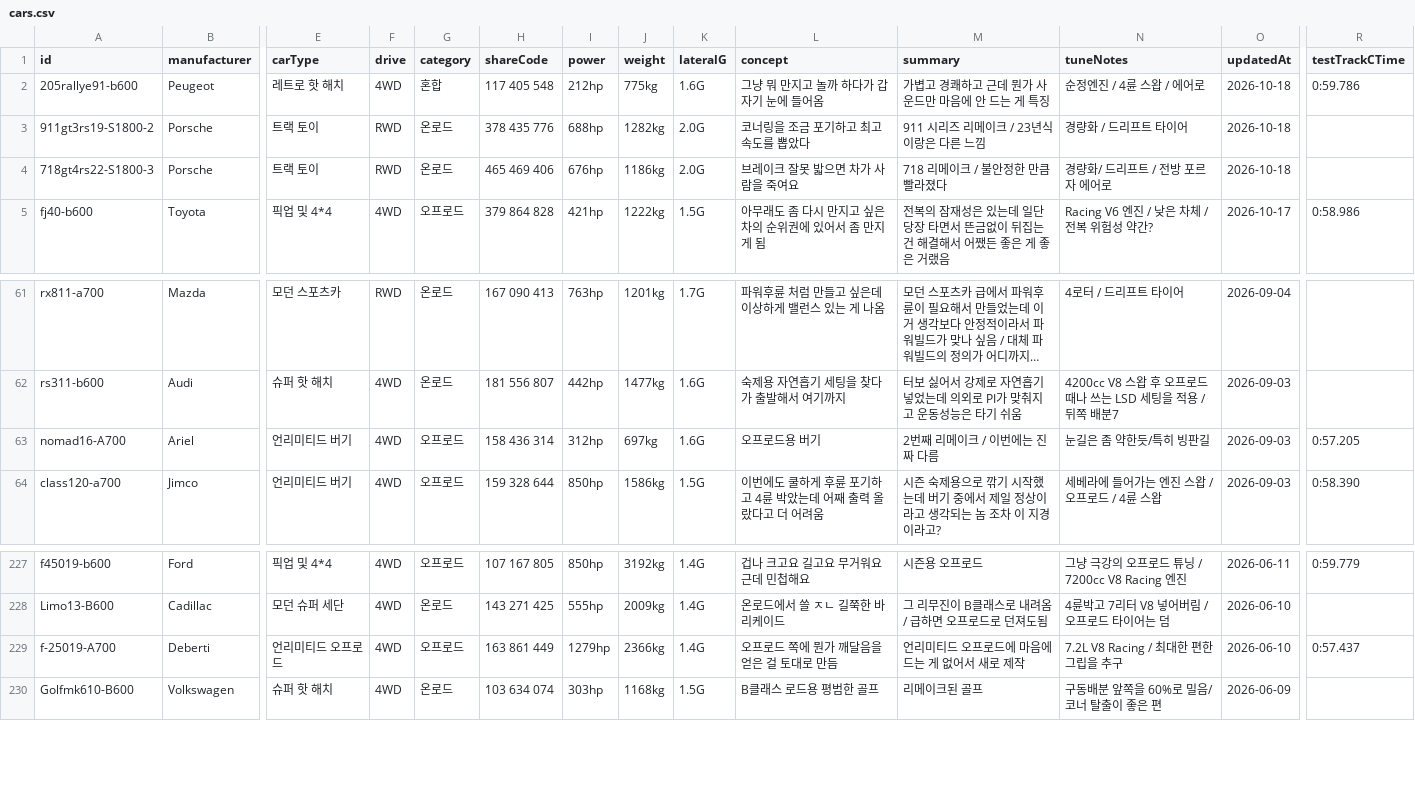
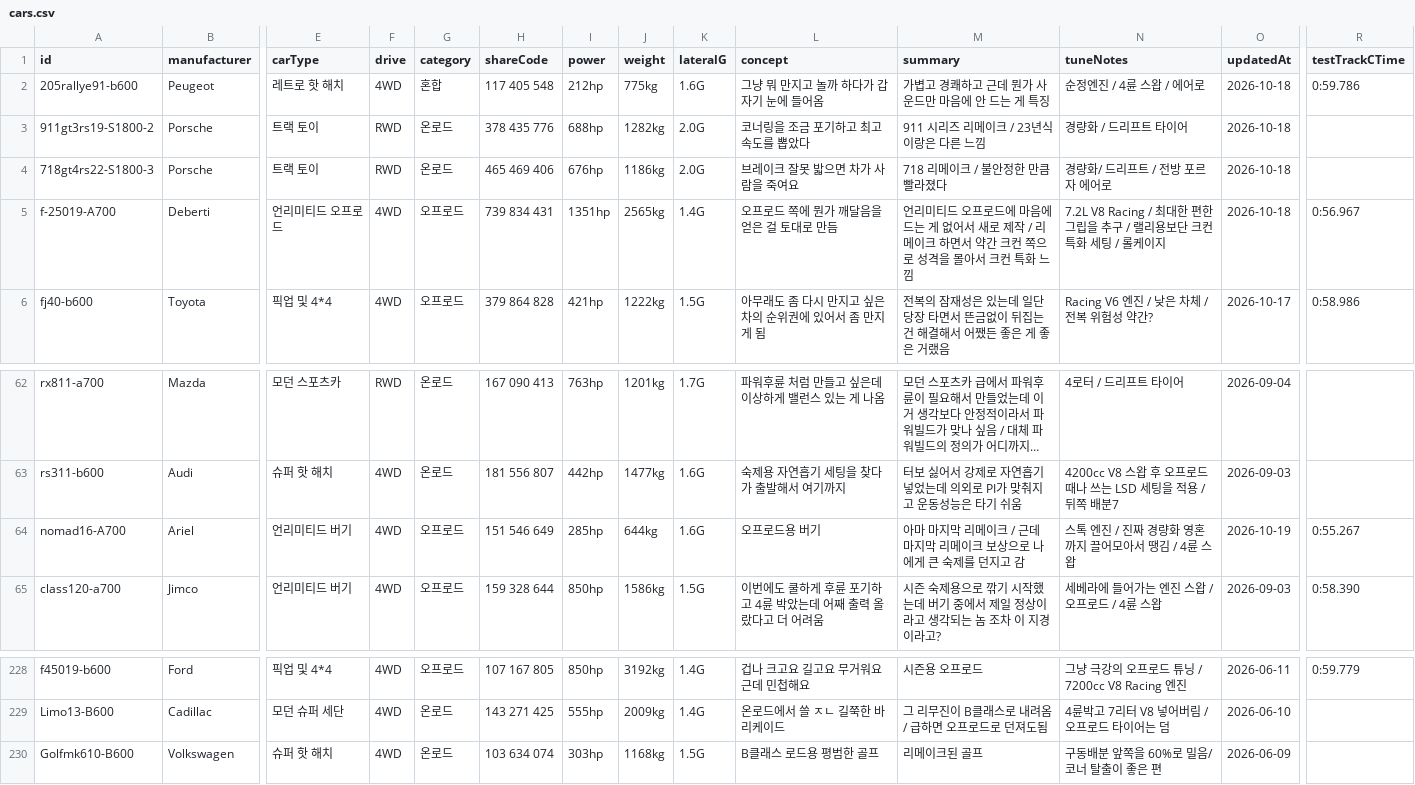
Before and after one commit to Lepe1210/forza6-tuning-archive-lepe, a CSV file: data/cars.csv, drawn as a sheet; only a part is shown, gaps mark what is left out; long unchanged cells end in …; removed rows and columns are numbered as before the commit, all else as after; rows hold the shown columns only; the diff names each change by its address in the sheet, - before the commit and + after, or states it on an @@ line.

```diff
--- a/data/cars.csv
+++ b/data/cars.csv
+row 5: f-25019-A700 | Deberti | 언리미티드 오프로드 | 4WD | 오프로드 | 739 834 431 | 1351hp | 2565kg | 1.4G | 오프로드 쪽에 뭔가 깨달음을 얻은 걸 토대로 만듬 | 언리미티드 오프로드에 마음에 드는 게 없어서 새로 제작 / 리메이크 하면서 약간 크컨 쪽으로 성격을 몰아서 크컨 특화 느낌 | 7.2L V8 Racing / 최대한 편한 그립을 추구 / 랠리용보단 크컨 특화 세팅 / 롤케이지 | 2026-10-18 | 0:56.967
-H64 (shareCode): 158 436 314
+H64 (shareCode): 151 546 649
-I64 (power): 312hp
+I64 (power): 285hp
-J64 (weight): 697kg
+J64 (weight): 644kg
-M64 (summary): 2번째 리메이크 / 이번에는 진짜 다름
+M64 (summary): 아마 마지막 리메이크 / 근데 마지막 리메이크 보상으로 나에게 큰 숙제를 던지고 감
-N64 (tuneNotes): 눈길은 좀 약한듯/특히 빙판길
+N64 (tuneNotes): 스톡 엔진 / 진짜 경량화 영혼까지 끌어모아서 땡김 / 4륜 스왑
-O64 (updatedAt): 2026-09-03
+O64 (updatedAt): 2026-10-19
-R64 (testTrackCTime): 0:57.205
+R64 (testTrackCTime): 0:55.267
-row 229: f-25019-A700 | Deberti | 언리미티드 오프로드 | 4WD | 오프로드 | 163 861 449 | 1279hp | 2366kg | 1.4G | 오프로드 쪽에 뭔가 깨달음을 얻은 걸 토대로 만듬 | 언리미티드 오프로드에 마음에 드는 게 없어서 새로 제작 | 7.2L V8 Racing / 최대한 편한 그립을 추구 | 2026-06-10 | 0:57.437
```
Also changed, not shown: 2 other files.
